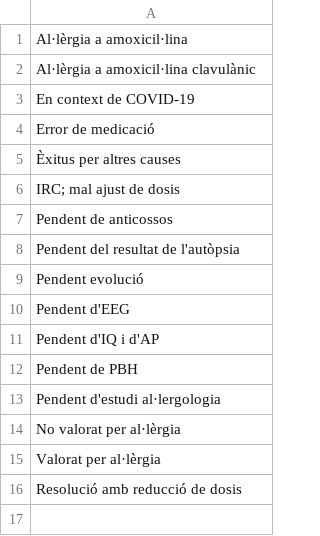
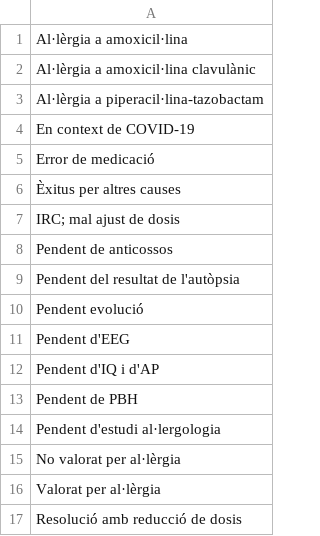
Before and after one commit to montaneva/FVcsv, a CSV file: comentaris.csv, drawn as a sheet.

Commit message:
Update comentaris.csv

```diff
--- a/comentaris.csv
+++ b/comentaris.csv
@@ -2,2 +2,3 @@ Al·lèrgia a amoxicil·lina,
 Al·lèrgia a amoxicil·lina clavulànic,
+Al·lèrgia a  piperacil·lina-tazobactam,
 En context de COVID-19,
```
